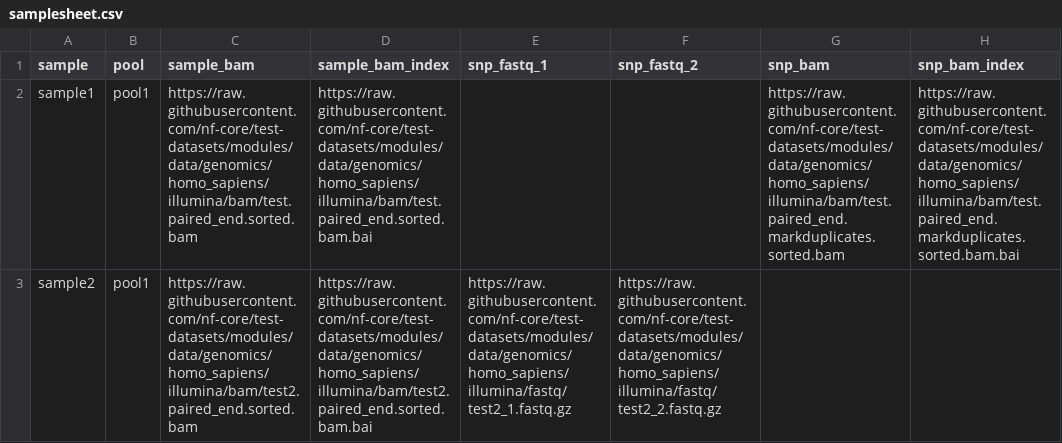
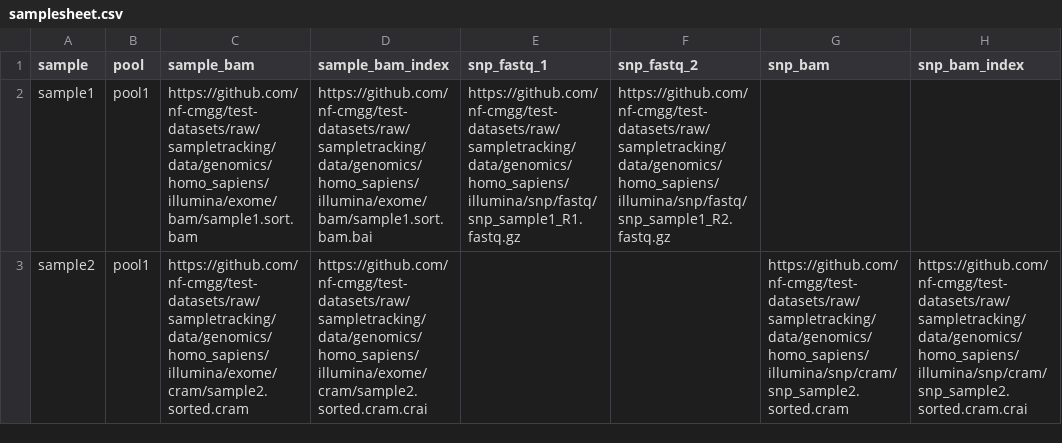
Before and after one commit to nf-cmgg/sampletracking, a CSV file: assets/samplesheet.csv, drawn as a sheet; the diff names each change by its address in the sheet, - before the commit and + after, or states it on an @@ line.

Commit message:
add nf-test

```diff
--- a/assets/samplesheet.csv
+++ b/assets/samplesheet.csv
-C2 (sample_bam): https://raw.githubusercontent.com/nf-core/test-datasets/modules/data/genomics/homo_sapiens/illumina/bam/test.paired_end.sorted.bam
+C2 (sample_bam): https://github.com/nf-cmgg/test-datasets/raw/sampletracking/data/genomics/homo_sapiens/illumina/exome/bam/sample1.sort.bam
-D2 (sample_bam_index): https://raw.githubusercontent.com/nf-core/test-datasets/modules/data/genomics/homo_sapiens/illumina/bam/test.paired_end.sorted.bam.bai
+D2 (sample_bam_index): https://github.com/nf-cmgg/test-datasets/raw/sampletracking/data/genomics/homo_sapiens/illumina/exome/bam/sample1.sort.bam.bai
-E2 (snp_fastq_1): (empty)
+E2 (snp_fastq_1): https://github.com/nf-cmgg/test-datasets/raw/sampletracking/data/genomics/homo_sapiens/illumina/snp/fastq/snp_sample1_R1.fastq.gz
-F2 (snp_fastq_2): (empty)
+F2 (snp_fastq_2): https://github.com/nf-cmgg/test-datasets/raw/sampletracking/data/genomics/homo_sapiens/illumina/snp/fastq/snp_sample1_R2.fastq.gz
-G2 (snp_bam): https://raw.githubusercontent.com/nf-core/test-datasets/modules/data/genomics/homo_sapiens/illumina/bam/test.paired_end.markduplicates.sorted.bam
+G2 (snp_bam): (empty)
-H2 (snp_bam_index): https://raw.githubusercontent.com/nf-core/test-datasets/modules/data/genomics/homo_sapiens/illumina/bam/test.paired_end.markduplicates.sorted.bam.bai
+H2 (snp_bam_index): (empty)
-C3 (sample_bam): https://raw.githubusercontent.com/nf-core/test-datasets/modules/data/genomics/homo_sapiens/illumina/bam/test2.paired_end.sorted.bam
+C3 (sample_bam): https://github.com/nf-cmgg/test-datasets/raw/sampletracking/data/genomics/homo_sapiens/illumina/exome/cram/sample2.sorted.cram
-D3 (sample_bam_index): https://raw.githubusercontent.com/nf-core/test-datasets/modules/data/genomics/homo_sapiens/illumina/bam/test2.paired_end.sorted.bam.bai
+D3 (sample_bam_index): https://github.com/nf-cmgg/test-datasets/raw/sampletracking/data/genomics/homo_sapiens/illumina/exome/cram/sample2.sorted.cram.crai
-E3 (snp_fastq_1): https://raw.githubusercontent.com/nf-core/test-datasets/modules/data/genomics/homo_sapiens/illumina/fastq/test2_1.fastq.gz
+E3 (snp_fastq_1): (empty)
-F3 (snp_fastq_2): https://raw.githubusercontent.com/nf-core/test-datasets/modules/data/genomics/homo_sapiens/illumina/fastq/test2_2.fastq.gz
+F3 (snp_fastq_2): (empty)
-G3 (snp_bam): (empty)
+G3 (snp_bam): https://github.com/nf-cmgg/test-datasets/raw/sampletracking/data/genomics/homo_sapiens/illumina/snp/cram/snp_sample2.sorted.cram
-H3 (snp_bam_index): (empty)
+H3 (snp_bam_index): https://github.com/nf-cmgg/test-datasets/raw/sampletracking/data/genomics/homo_sapiens/illumina/snp/cram/snp_sample2.sorted.cram.crai
```
Also changed, not shown: 13 other files.
